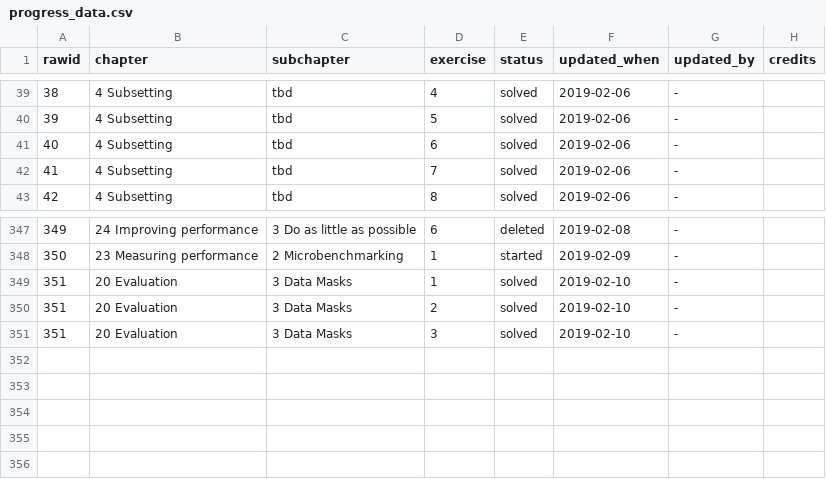
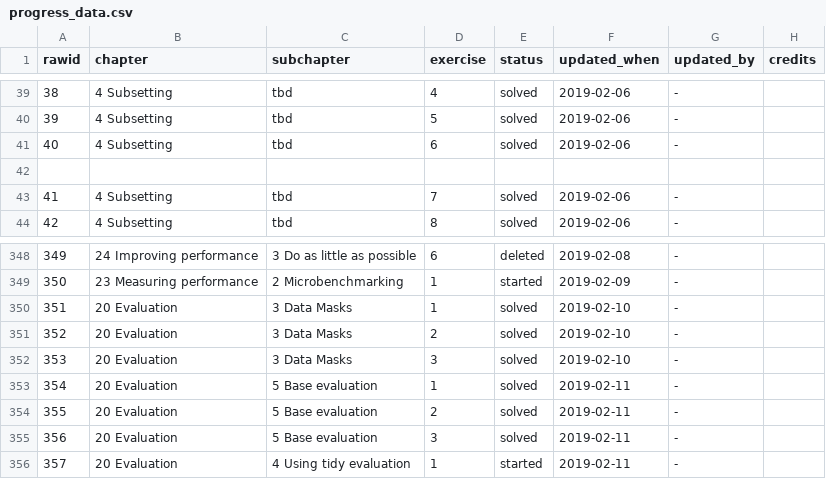
Before and after one commit to Tazinho/Advanced-R-Solutions, a CSV file: progress_data.csv, drawn as a sheet; only a part is shown, gaps mark what is left out; addresses are those after the commit; the diff names each change by its address in the sheet, - before the commit and + after, or states it on an @@ line.

Commit message:
solves "Evaluation - Using eval/ Base eval"
- #129


Former-commit-id: 429fe5663406474ee2c5a07ad5010f3ad6f0755f

```diff
--- a/progress_data.csv
+++ b/progress_data.csv
+row 42: (empty)
@@ column A (rawid) renumbered between rows 351 and 352 @@
+row 353: 354 | 20 Evaluation | 5 Base evaluation | 1 | solved | 2019-02-11 | -
+row 354: 355 | 20 Evaluation | 5 Base evaluation | 2 | solved | 2019-02-11 | -
+row 355: 356 | 20 Evaluation | 5 Base evaluation | 3 | solved | 2019-02-11 | -
+row 356: 357 | 20 Evaluation | 4 Using tidy evaluation | 1 | started | 2019-02-11 | -
```
Also changed, not shown: 1 other file.
